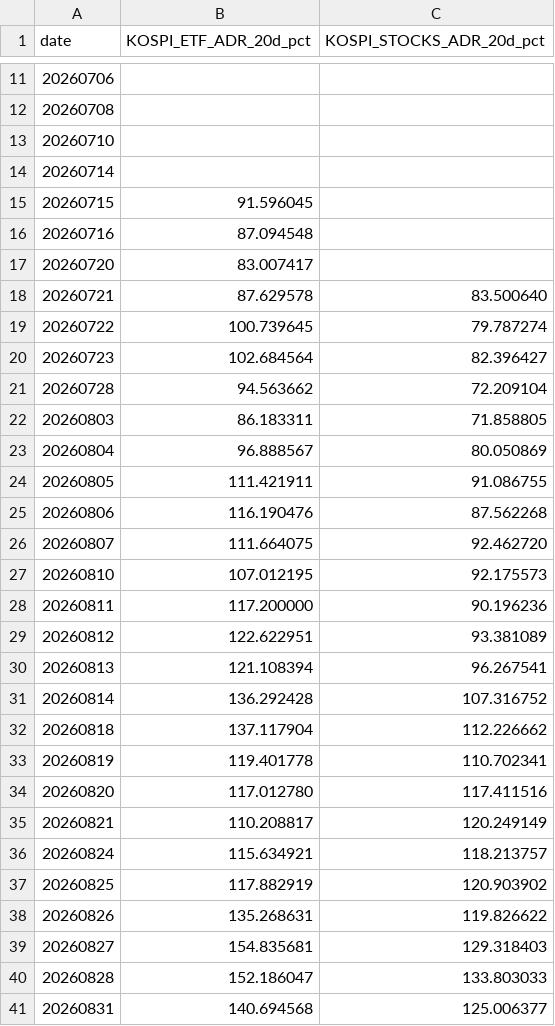
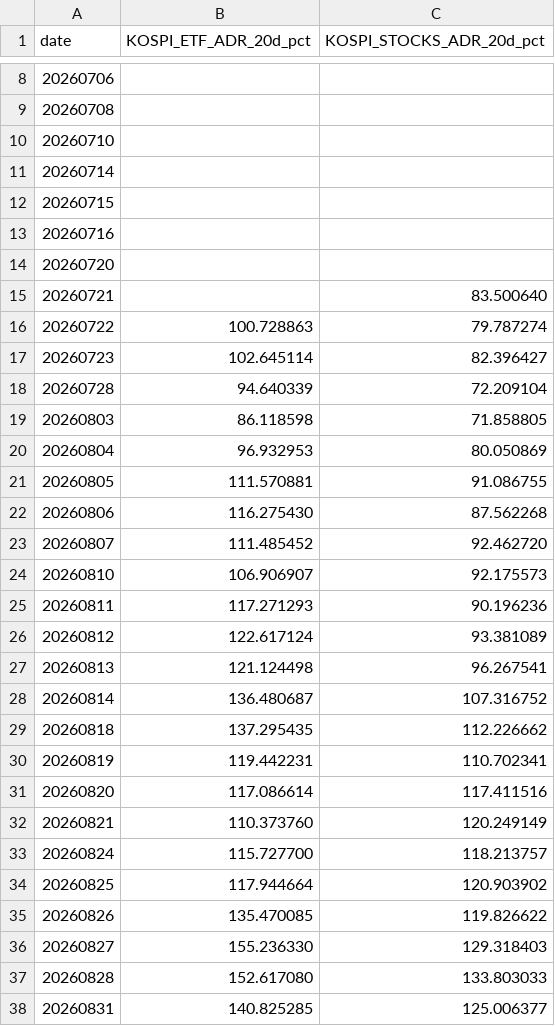
Before and after one commit to jsinvest/dashboard, a CSV file: market-analysis/kospi_adr.csv, drawn as a sheet; only a part is shown, gaps mark what is left out; the diff covers the shown part only.

```diff
--- a/market-analysis/kospi_adr.csv
+++ b/market-analysis/kospi_adr.csv
@@ -14,28 +11,28 @@
 20260714,,
-20260715,91.596045,
-20260716,87.094548,
-20260720,83.007417,
-20260721,87.629578,83.500640
-20260722,100.739645,79.787274
-20260723,102.684564,82.396427
-20260728,94.563662,72.209104
-20260803,86.183311,71.858805
-20260804,96.888567,80.050869
-20260805,111.421911,91.086755
-20260806,116.190476,87.562268
-20260807,111.664075,92.462720
-20260810,107.012195,92.175573
-20260811,117.200000,90.196236
-20260812,122.622951,93.381089
-20260813,121.108394,96.267541
-20260814,136.292428,107.316752
-20260818,137.117904,112.226662
-20260819,119.401778,110.702341
-20260820,117.012780,117.411516
-20260821,110.208817,120.249149
-20260824,115.634921,118.213757
-20260825,117.882919,120.903902
-20260826,135.268631,119.826622
-20260827,154.835681,129.318403
-20260828,152.186047,133.803033
-20260831,140.694568,125.006377
+20260715,,
+20260716,,
+20260720,,
+20260721,,83.500640
+20260722,100.728863,79.787274
+20260723,102.645114,82.396427
+20260728,94.640339,72.209104
+20260803,86.118598,71.858805
+20260804,96.932953,80.050869
+20260805,111.570881,91.086755
+20260806,116.275430,87.562268
+20260807,111.485452,92.462720
+20260810,106.906907,92.175573
+20260811,117.271293,90.196236
+20260812,122.617124,93.381089
+20260813,121.124498,96.267541
+20260814,136.480687,107.316752
+20260818,137.295435,112.226662
+20260819,119.442231,110.702341
+20260820,117.086614,117.411516
+20260821,110.373760,120.249149
+20260824,115.727700,118.213757
+20260825,117.944664,120.903902
+20260826,135.470085,119.826622
+20260827,155.236330,129.318403
+20260828,152.617080,133.803033
+20260831,140.825285,125.006377
```
Also changed, not shown: 4 added rows, 3 removed rows and 39 edited cells elsewhere in this file, market-analysis/fear_greed_summary.csv, market-analysis/kosdaq_adr.csv, 22 other files.
